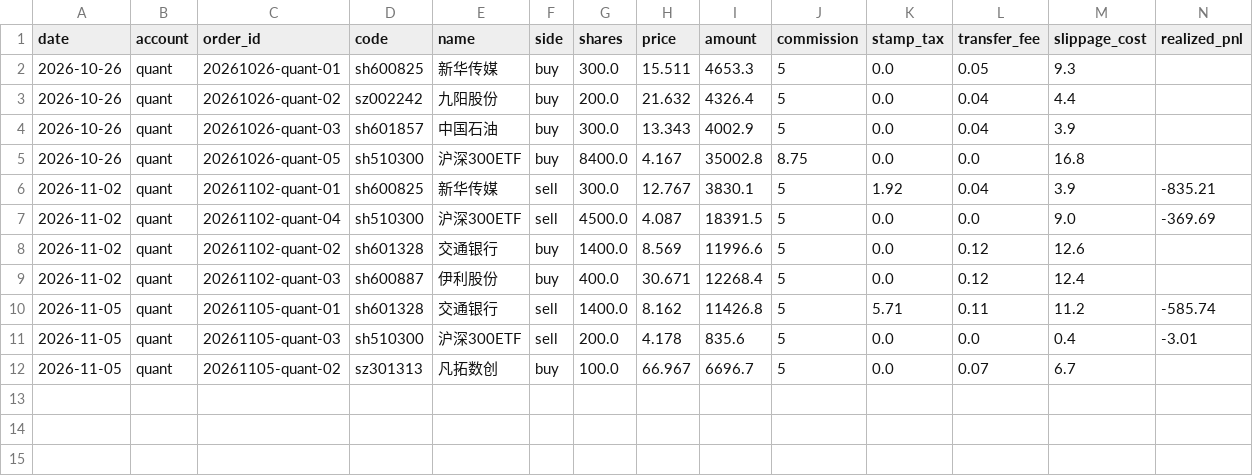
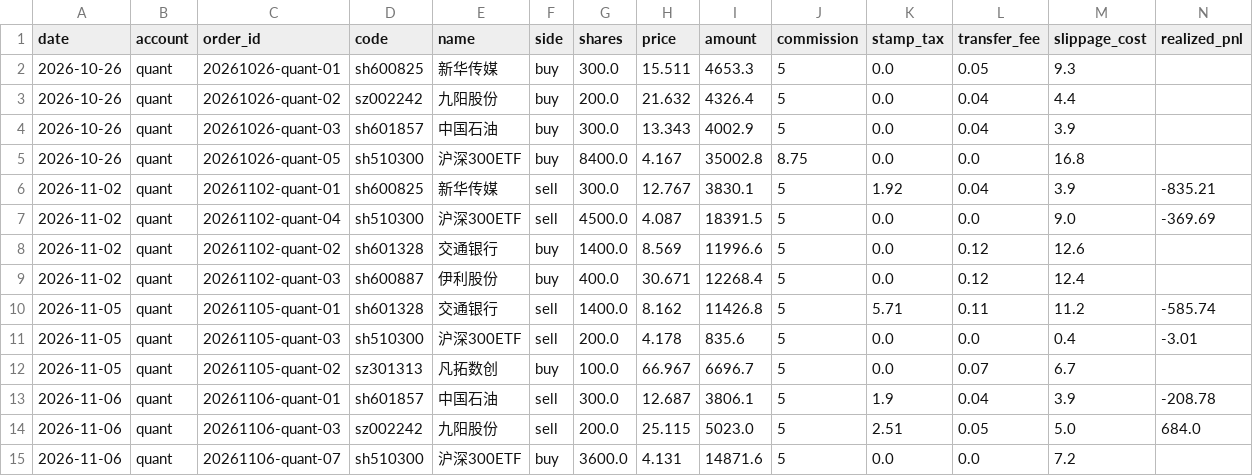
Before and after one commit to ice-tong/a-stock-investment, a CSV file: accounts/quant/trades.csv, drawn as a sheet; only a part is shown; rows hold the shown columns only; the diff names each change by its address in the sheet, - before the commit and + after, or states it on an @@ line.

```diff
--- a/accounts/quant/trades.csv
+++ b/accounts/quant/trades.csv
+row 13: 2026-11-06 | quant | 20261106-quant-01 | sh601857 | 中国石油 | sell | 300.0 | 12.687 | 3806.1 | 5 | 1.9 | 0.04 | 3.9 | -208.78
+row 14: 2026-11-06 | quant | 20261106-quant-03 | sz002242 | 九阳股份 | sell | 200.0 | 25.115 | 5023.0 | 5 | 2.51 | 0.05 | 5.0 | 684.0
+row 15: 2026-11-06 | quant | 20261106-quant-07 | sh510300 | 沪深300ETF | buy | 3600.0 | 4.131 | 14871.6 | 5 | 0.0 | 0.0 | 7.2
```
Also changed, not shown: 5 other files.
